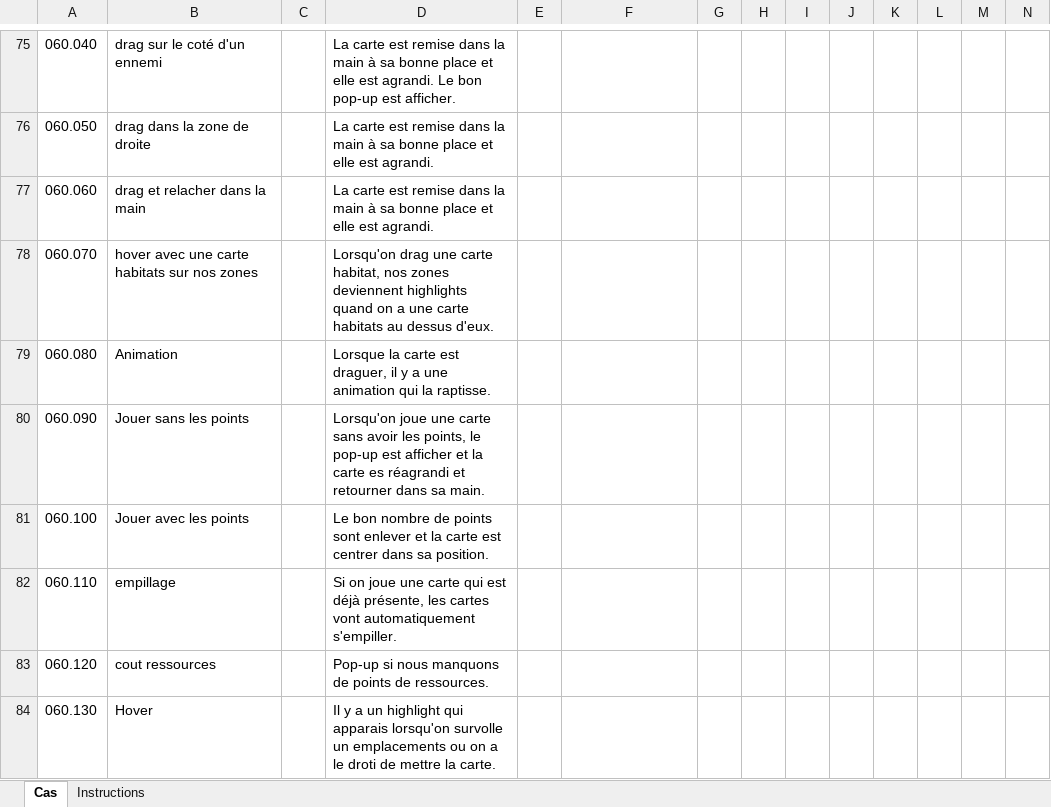
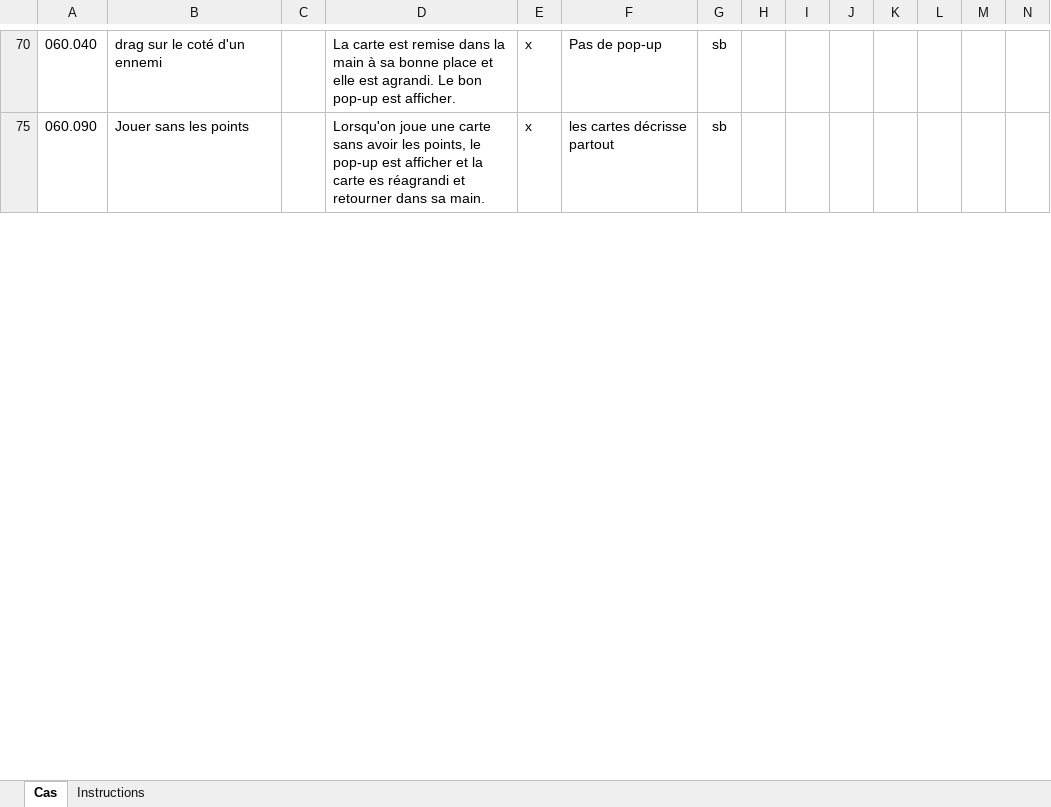
Before and after one commit to AlexandreCloutier/CourseBenthiqu, an Excel workbook: testsBenthique.xlsm, sheet Cas, drawn as a sheet; only a part is shown, gaps mark what is left out; values as stored, in another font and other column widths than the file's, no borders; charts and pictures and conditional formats not drawn; removed rows and columns are numbered as before the commit, all else as after; the diff covers the shown part only; the diff names each change by its address in the sheet, - before the commit and + after, or states it on an @@ line.

```diff
--- a/testsBenthique.xlsm (sheet Cas)
+++ b/testsBenthique.xlsm (sheet Cas)
-E70: (empty)
+E70: x
-F70: (empty)
+F70: Pas de pop-up
-G70: (empty)
+G70: sb
-row 76: 060.050 | drag dans la zone de droite |  | La carte est remise dans la main à sa bonne place et elle est agrandi.
-row 77: 060.060 | drag et relacher dans la main |  | La carte est remise dans la main à sa bonne place et elle est agrandi.
-row 78: 060.070 | hover avec une carte habitats sur nos zones |  | Lorsqu'on drag une carte habitat, nos zones deviennent highlights quand on a une carte habitats au dessus d'eux.
-row 79: 060.080 | Animation |  | Lorsque la carte est draguer, il y a une animation qui la raptisse.
-E75: (empty)
+E75: x
-F75: (empty)
+F75: les cartes décrisse partout
-G75: (empty)
+G75: sb
-row 81: 060.100 | Jouer avec les points |  | Le bon nombre de points sont enlever et la carte est centrer dans sa position.
-row 82: 060.110 | empillage |  | Si on joue une carte qui est déjà présente, les cartes vont automatiquement s'empiller.
-row 83: 060.120 | cout ressources |  | Pop-up si nous manquons de points de ressources.
-row 84: 060.130 | Hover |  | Il y a un highlight qui apparais lorsqu'on survolle un emplacements ou on a le droti de mettre la carte.
```
Also changed, not shown: 11 added rows, 75 removed rows and 45 edited cells elsewhere in this sheet, hidden cells, 1 other file.
